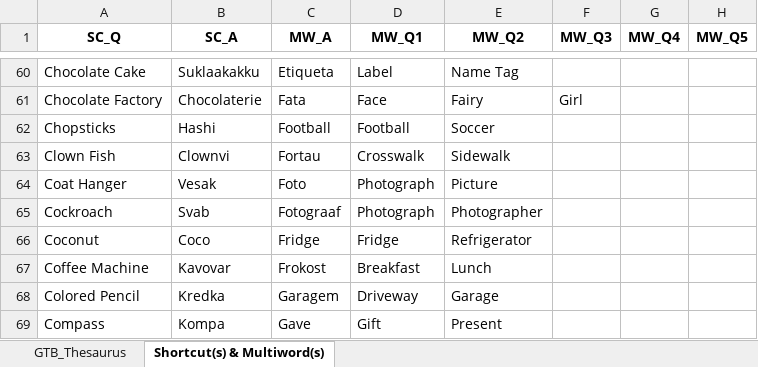
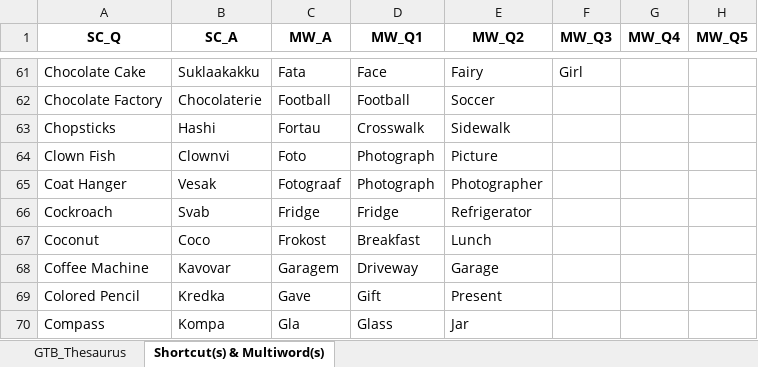
Before and after one commit to IceNightKing/GTB-Solver, an Excel workbook: GTB_Thesaurus_Demo.xlsx, sheet Shortcut(s) & Multiword(s), drawn as a sheet; only a part is shown, gaps mark what is left out; values as stored, in another font and other column widths than the file's, no borders; addresses are those after the commit; the diff covers the shown part only; the diff names each change by its address in the sheet, - before the commit and + after, or states it on an @@ line.

```diff
--- a/GTB_Thesaurus_Demo.xlsx (sheet Shortcut(s) & Multiword(s))
+++ b/GTB_Thesaurus_Demo.xlsx (sheet Shortcut(s) & Multiword(s))
-C61 (MW_A): Etiqueta
+C61 (MW_A): Fata
-D61 (MW_Q1): Label
+D61 (MW_Q1): Face
-E61 (MW_Q2): Name Tag
+E61 (MW_Q2): Fairy
-F61 (MW_Q3): (empty)
+F61 (MW_Q3): Girl
-C62 (MW_A): Fata
+C62 (MW_A): Football
-D62 (MW_Q1): Face
+D62 (MW_Q1): Football
-E62 (MW_Q2): Fairy
+E62 (MW_Q2): Soccer
-F62 (MW_Q3): Girl
+F62 (MW_Q3): (empty)
-C63 (MW_A): Football
+C63 (MW_A): Fortau
-D63 (MW_Q1): Football
+D63 (MW_Q1): Crosswalk
-E63 (MW_Q2): Soccer
+E63 (MW_Q2): Sidewalk
-C64 (MW_A): Fortau
+C64 (MW_A): Foto
-D64 (MW_Q1): Crosswalk
+D64 (MW_Q1): Photograph
-E64 (MW_Q2): Sidewalk
+E64 (MW_Q2): Picture
-C65 (MW_A): Foto
+C65 (MW_A): Fotograaf
-E65 (MW_Q2): Picture
+E65 (MW_Q2): Photographer
-C66 (MW_A): Fotograaf
+C66 (MW_A): Fridge
-D66 (MW_Q1): Photograph
+D66 (MW_Q1): Fridge
-E66 (MW_Q2): Photographer
+E66 (MW_Q2): Refrigerator
-C67 (MW_A): Fridge
+C67 (MW_A): Frokost
-D67 (MW_Q1): Fridge
+D67 (MW_Q1): Breakfast
-E67 (MW_Q2): Refrigerator
+E67 (MW_Q2): Lunch
-C68 (MW_A): Frokost
+C68 (MW_A): Garagem
-D68 (MW_Q1): Breakfast
+D68 (MW_Q1): Driveway
-E68 (MW_Q2): Lunch
+E68 (MW_Q2): Garage
-C69 (MW_A): Garagem
+C69 (MW_A): Gave
-D69 (MW_Q1): Driveway
+D69 (MW_Q1): Gift
-E69 (MW_Q2): Garage
+E69 (MW_Q2): Present
-C70 (MW_A): Gave
+C70 (MW_A): Gla
-D70 (MW_Q1): Gift
+D70 (MW_Q1): Glass
-E70 (MW_Q2): Present
+E70 (MW_Q2): Jar
```
Also changed, not shown: 1 added row and 539 edited cells elsewhere in this sheet, sheet GTB_Thesaurus, formulas that keep their value, 6 other files.
